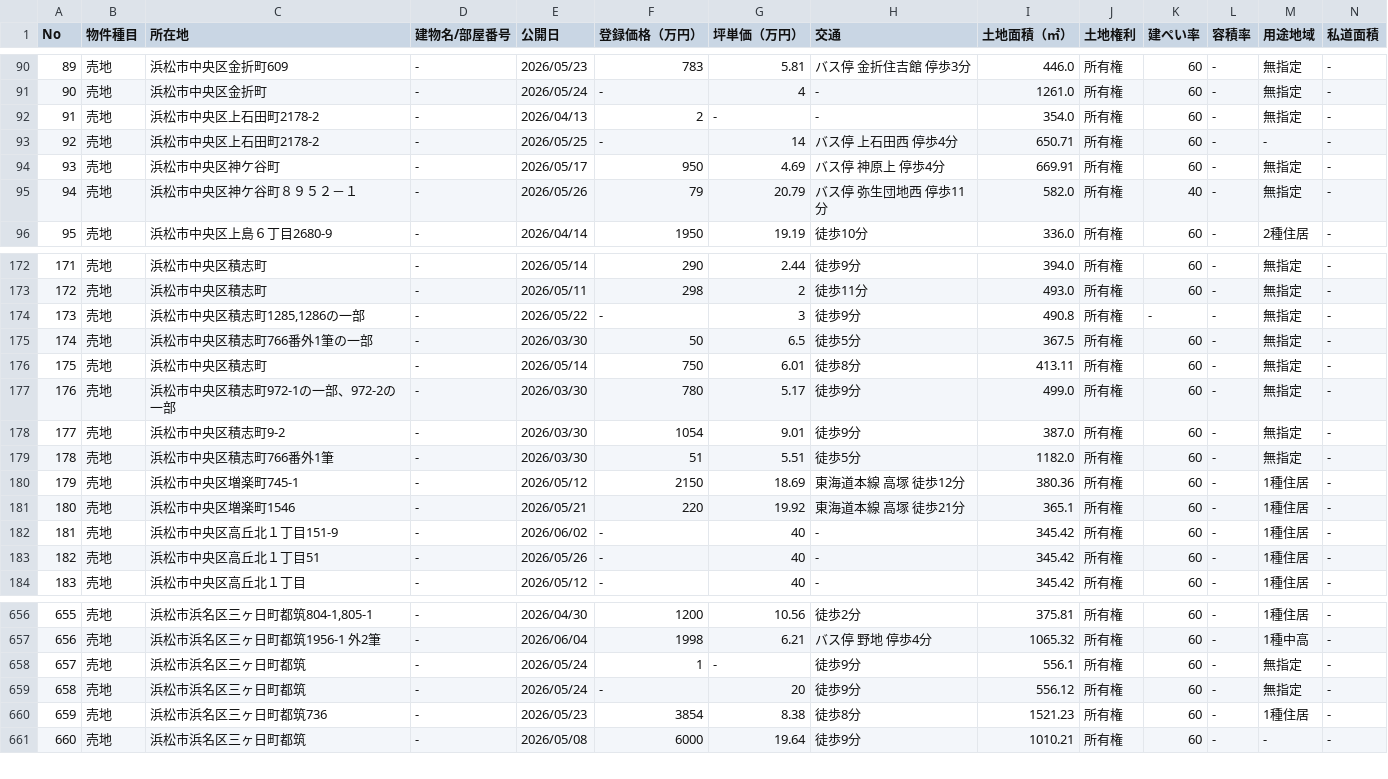
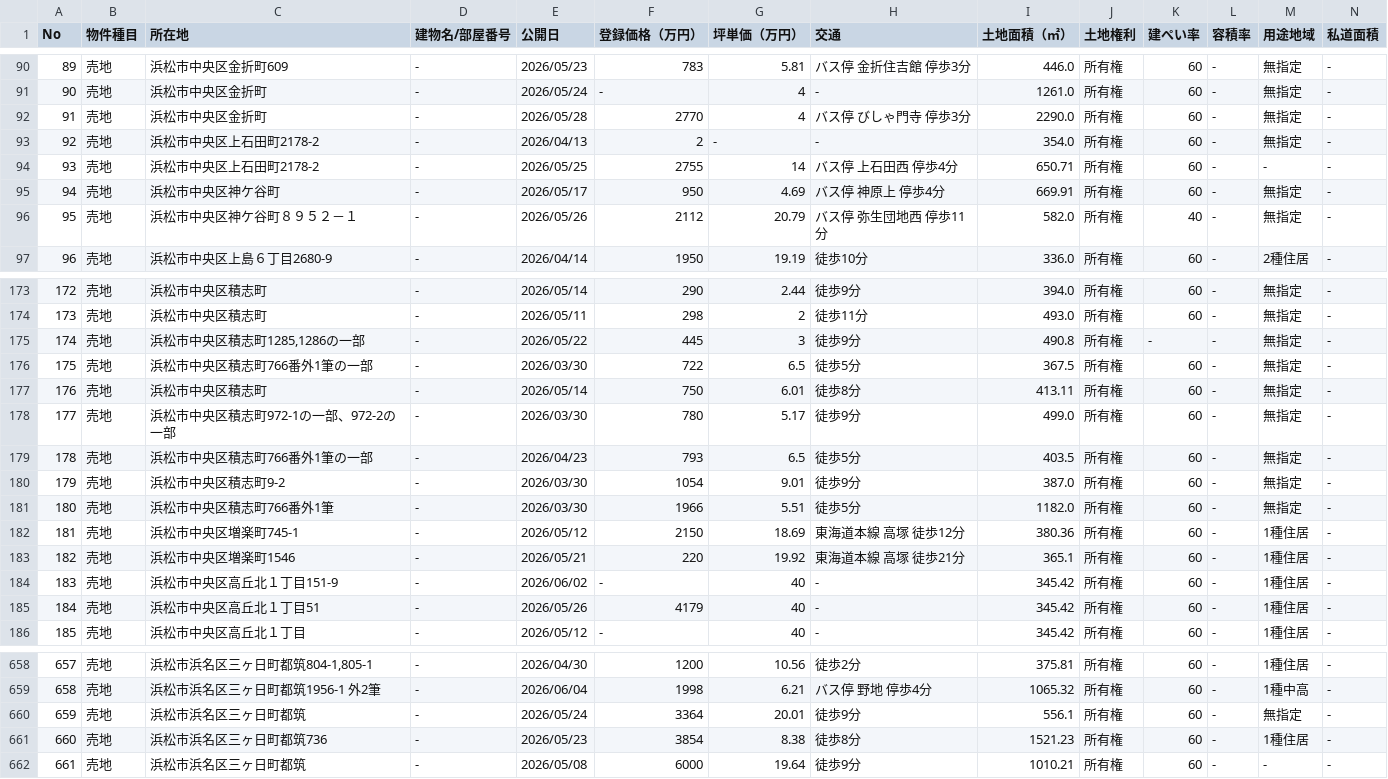
Before and after one commit to hattav4192/realor-map-app, a CSV file: 住所付き_緯度経度付きデータ_1.csv, drawn as a sheet; only a part is shown, gaps mark what is left out; removed rows and columns are numbered as before the commit, all else as after; rows hold the shown columns only; the diff covers the shown part only; the diff names each change by its address in the sheet, - before the commit and + after, or states it on an @@ line.

Commit message:
Fix price extraction: 82->43 missing prices (flexible PRICE_LINE_RE)

```diff
--- a/住所付き_緯度経度付きデータ_1.csv
+++ b/住所付き_緯度経度付きデータ_1.csv
+row 92: 91 | 売地 | 浜松市中央区金折町 | - | 2026/05/28 | 2770 | 4 | バス停 びしゃ門寺 停歩3分 | 2290.0 | 所有権 | 60 | - | 無指定 | -
@@ column A (No) renumbered from row 93 down @@
-F94 (登録価格（万円）): -
+F94 (登録価格（万円）): 2755
-F96 (登録価格（万円）): 79
+F96 (登録価格（万円）): 2112
-F175 (登録価格（万円）): -
+F175 (登録価格（万円）): 445
-F176 (登録価格（万円）): 50
+F176 (登録価格（万円）): 722
+row 179: 178 | 売地 | 浜松市中央区積志町766番外1筆の一部 | - | 2026/04/23 | 793 | 6.5 | 徒歩5分 | 403.5 | 所有権 | 60 | - | 無指定 | -
-F181 (登録価格（万円）): 51
+F181 (登録価格（万円）): 1966
-F185 (登録価格（万円）): -
+F185 (登録価格（万円）): 4179
-F660 (登録価格（万円）): 1
+F660 (登録価格（万円）): 3364
-G660 (坪単価（万円）): -
+G660 (坪単価（万円）): 20.01
-row 659: 658 | 売地 | 浜松市浜名区三ヶ日町都筑 | - | 2026/05/24 | - | 20 | 徒歩9分 | 556.12 | 所有権 | 60 | - | 無指定 | -
```
Also changed, not shown: 92 edited cells elsewhere in this file.
